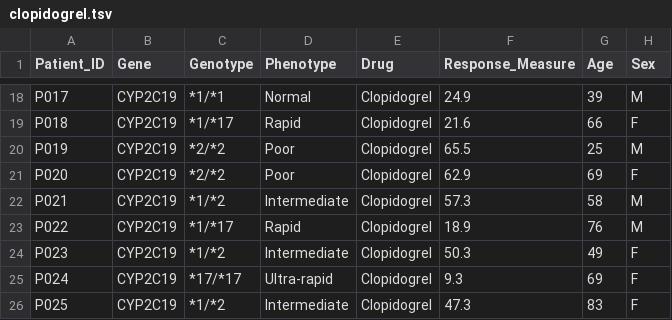
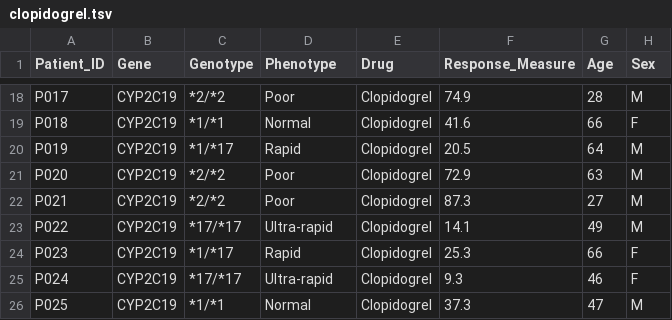
Before and after one commit to sadams-teaching/pgpm503-jupyter, a TSV file: content/PGPM503/WEEK_1/clopidogrel.tsv, drawn as a sheet; only a part is shown, gaps mark what is left out; the diff covers the shown part only; the diff names each change by its address in the sheet, - before the commit and + after, or states it on an @@ line.

```diff
--- a/content/PGPM503/WEEK_1/clopidogrel.tsv
+++ b/content/PGPM503/WEEK_1/clopidogrel.tsv
-C18 (Genotype): *1/*1
+C18 (Genotype): *2/*2
-D18 (Phenotype): Normal
+D18 (Phenotype): Poor
-F18 (Response_Measure): 24.9
+F18 (Response_Measure): 74.9
-G18 (Age): 39
+G18 (Age): 28
-C19 (Genotype): *1/*17
+C19 (Genotype): *1/*1
-D19 (Phenotype): Rapid
+D19 (Phenotype): Normal
-F19 (Response_Measure): 21.6
+F19 (Response_Measure): 41.6
-C20 (Genotype): *2/*2
+C20 (Genotype): *1/*17
-D20 (Phenotype): Poor
+D20 (Phenotype): Rapid
-F20 (Response_Measure): 65.5
+F20 (Response_Measure): 20.5
-G20 (Age): 25
+G20 (Age): 64
-F21 (Response_Measure): 62.9
+F21 (Response_Measure): 72.9
-G21 (Age): 69
+G21 (Age): 63
-H21 (Sex): F
+H21 (Sex): M
-C22 (Genotype): *1/*2
+C22 (Genotype): *2/*2
-D22 (Phenotype): Intermediate
+D22 (Phenotype): Poor
-F22 (Response_Measure): 57.3
+F22 (Response_Measure): 87.3
-G22 (Age): 58
+G22 (Age): 27
-C23 (Genotype): *1/*17
+C23 (Genotype): *17/*17
-D23 (Phenotype): Rapid
+D23 (Phenotype): Ultra-rapid
-F23 (Response_Measure): 18.9
+F23 (Response_Measure): 14.1
-G23 (Age): 76
+G23 (Age): 49
-C24 (Genotype): *1/*2
+C24 (Genotype): *1/*17
-D24 (Phenotype): Intermediate
+D24 (Phenotype): Rapid
-F24 (Response_Measure): 50.3
+F24 (Response_Measure): 25.3
-G24 (Age): 49
+G24 (Age): 66
-G25 (Age): 69
+G25 (Age): 46
-C26 (Genotype): *1/*2
+C26 (Genotype): *1/*1
-D26 (Phenotype): Intermediate
+D26 (Phenotype): Normal
-F26 (Response_Measure): 47.3
+F26 (Response_Measure): 37.3
-G26 (Age): 83
+G26 (Age): 47
-H26 (Sex): F
+H26 (Sex): M
```
Also changed, not shown: 166 edited cells elsewhere in this file.
